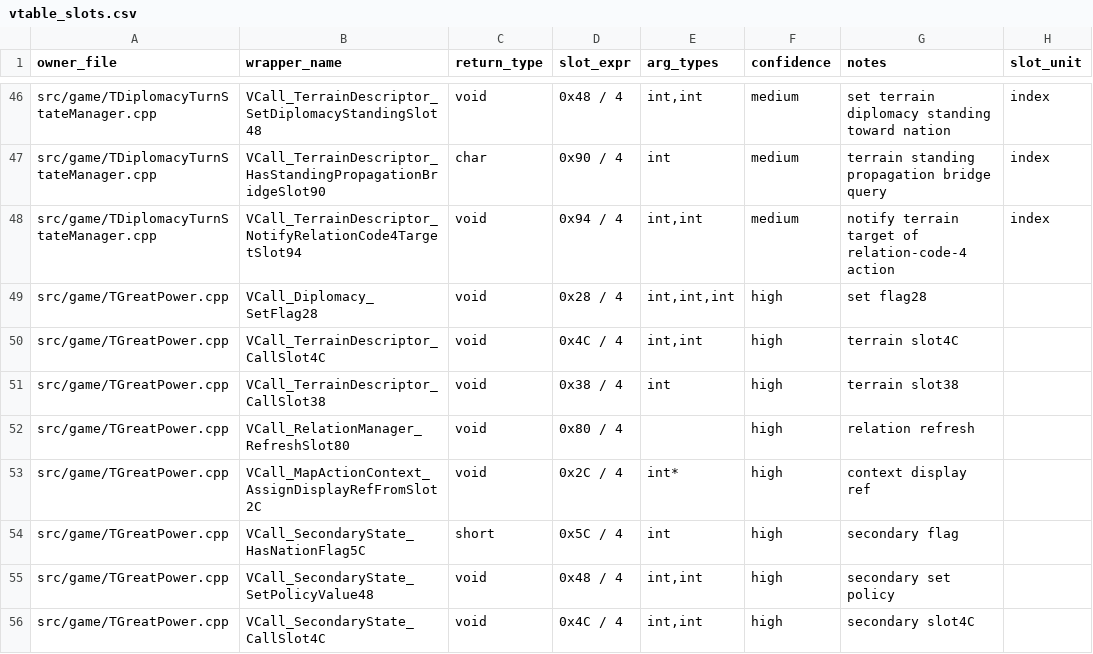
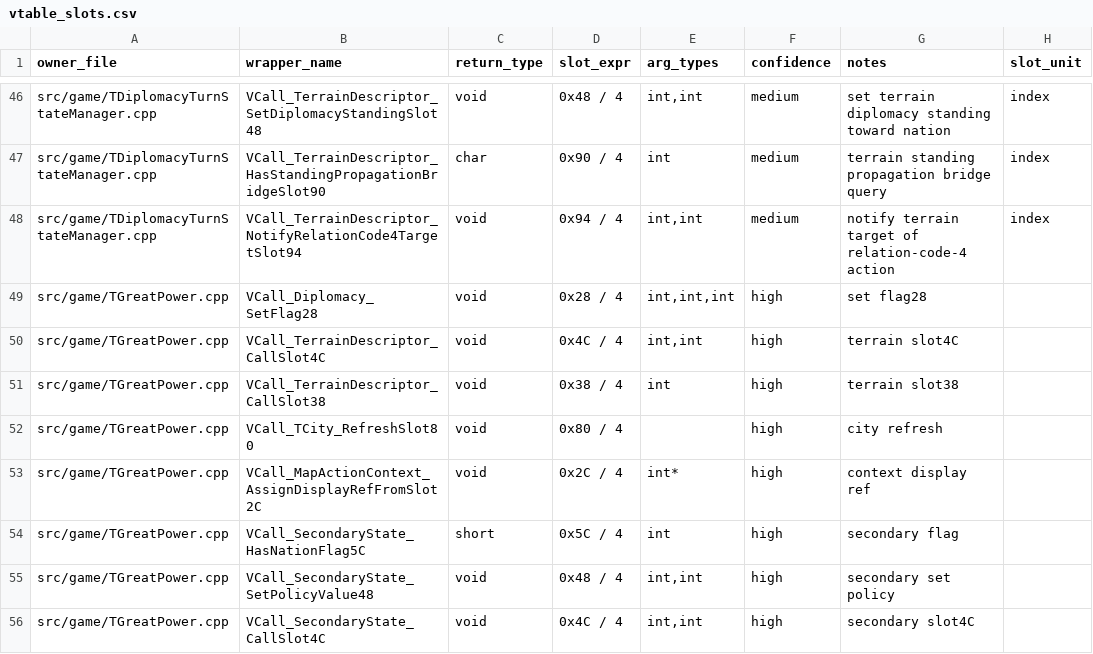
Before and after one commit to agluszak/imperialism-decomp, a CSV file: config/vtable_slots.csv, drawn as a sheet; only a part is shown, gaps mark what is left out; the diff names each change by its address in the sheet, - before the commit and + after, or states it on an @@ line.

```diff
--- a/config/vtable_slots.csv
+++ b/config/vtable_slots.csv
-B52 (wrapper_name): VCall_RelationManager_RefreshSlot80
+B52 (wrapper_name): VCall_TCity_RefreshSlot80
-G52 (notes): relation refresh
+G52 (notes): city refresh
```
Also changed, not shown: config/canary_targets_tgreatpower.csv, config/function_ownership.csv, 37 other files.
